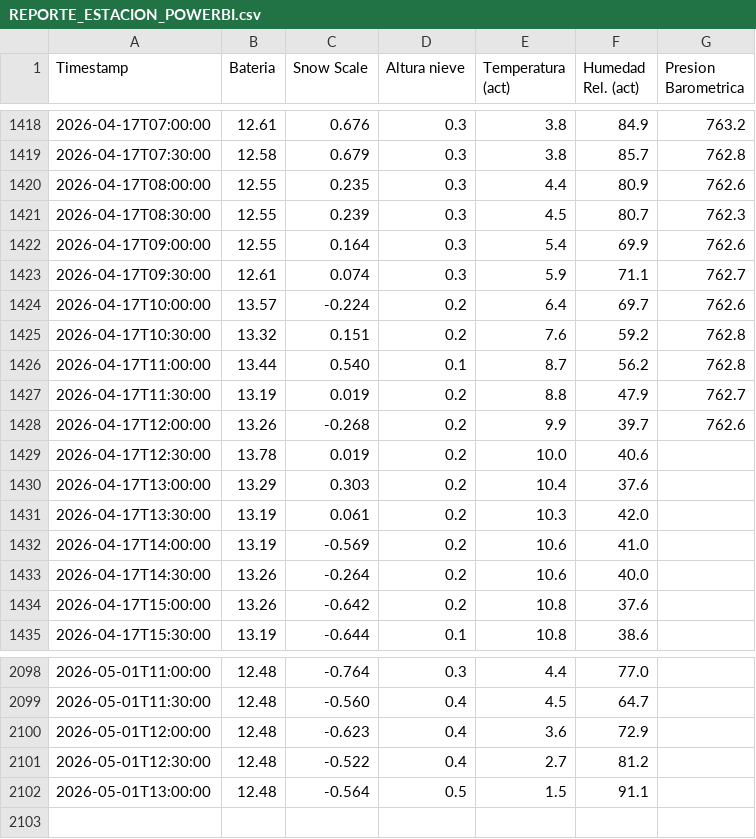
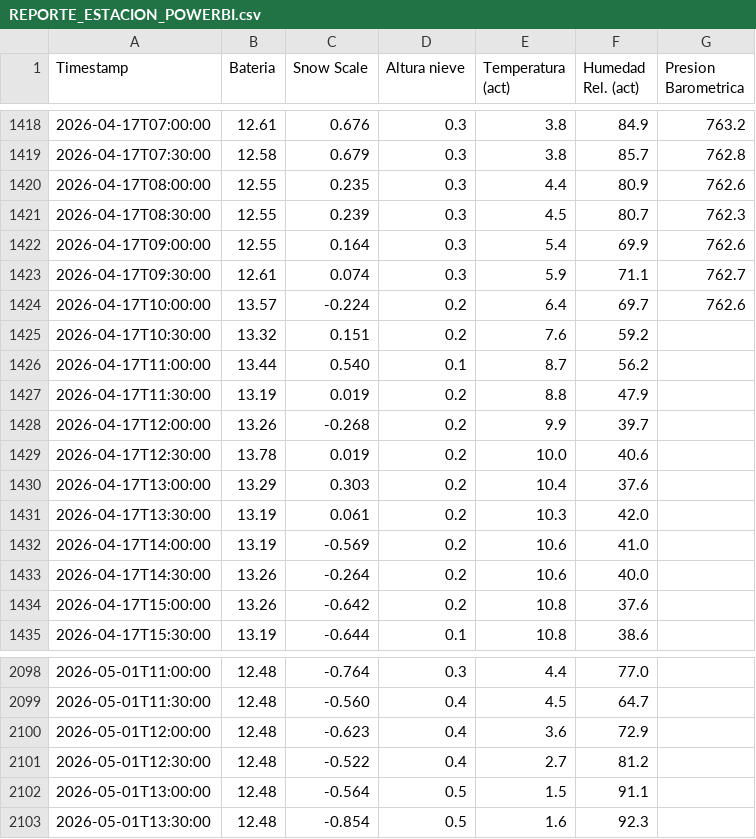
Before and after one commit to Oper296/estacion_meteorologica, a CSV file: REPORTE_ESTACION_POWERBI.csv, drawn as a sheet; only a part is shown, gaps mark what is left out.

Commit message:
Auto-update 2026-05-01 14:00

```diff
--- a/REPORTE_ESTACION_POWERBI.csv
+++ b/REPORTE_ESTACION_POWERBI.csv
@@ -1424,6 +1424,6 @@ Timestamp,Bateria,Snow Scale,Altura nieve,Temperatura (act),Humedad Rel. (act),P
 2026-04-17T10:00:00,13.57,-0.224,0.2,6.4,69.7,762.6
-2026-04-17T10:30:00,13.32,0.151,0.2,7.6,59.2,762.8
-2026-04-17T11:00:00,13.44,0.540,0.1,8.7,56.2,762.8
-2026-04-17T11:30:00,13.19,0.019,0.2,8.8,47.9,762.7
-2026-04-17T12:00:00,13.26,-0.268,0.2,9.9,39.7,762.6
+2026-04-17T10:30:00,13.32,0.151,0.2,7.6,59.2,
+2026-04-17T11:00:00,13.44,0.540,0.1,8.7,56.2,
+2026-04-17T11:30:00,13.19,0.019,0.2,8.8,47.9,
+2026-04-17T12:00:00,13.26,-0.268,0.2,9.9,39.7,
 2026-04-17T12:30:00,13.78,0.019,0.2,10.0,40.6,
@@ -2102 +2102,2 @@ Timestamp,Bateria,Snow Scale,Altura nieve,Temperatura (act),Humedad Rel. (act),P
 2026-05-01T13:00:00,12.48,-0.564,0.5,1.5,91.1,
+2026-05-01T13:30:00,12.48,-0.854,0.5,1.6,92.3,
```
